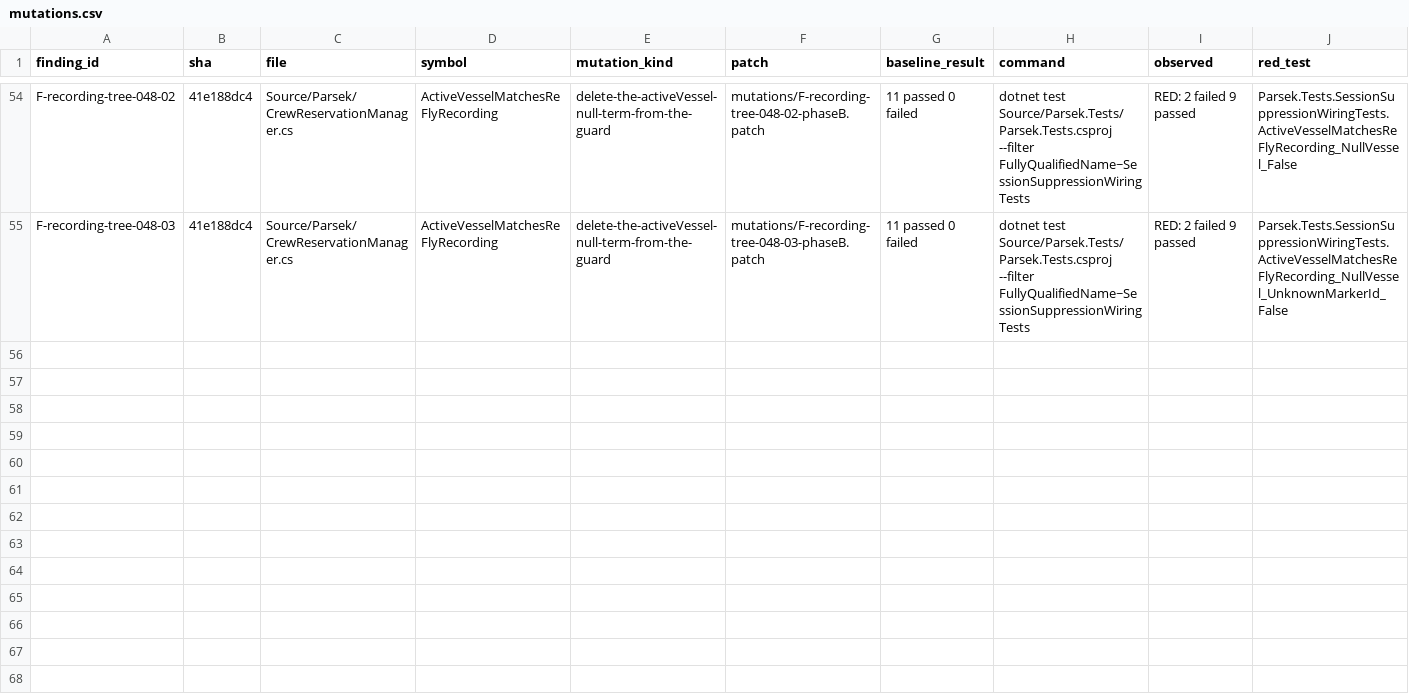
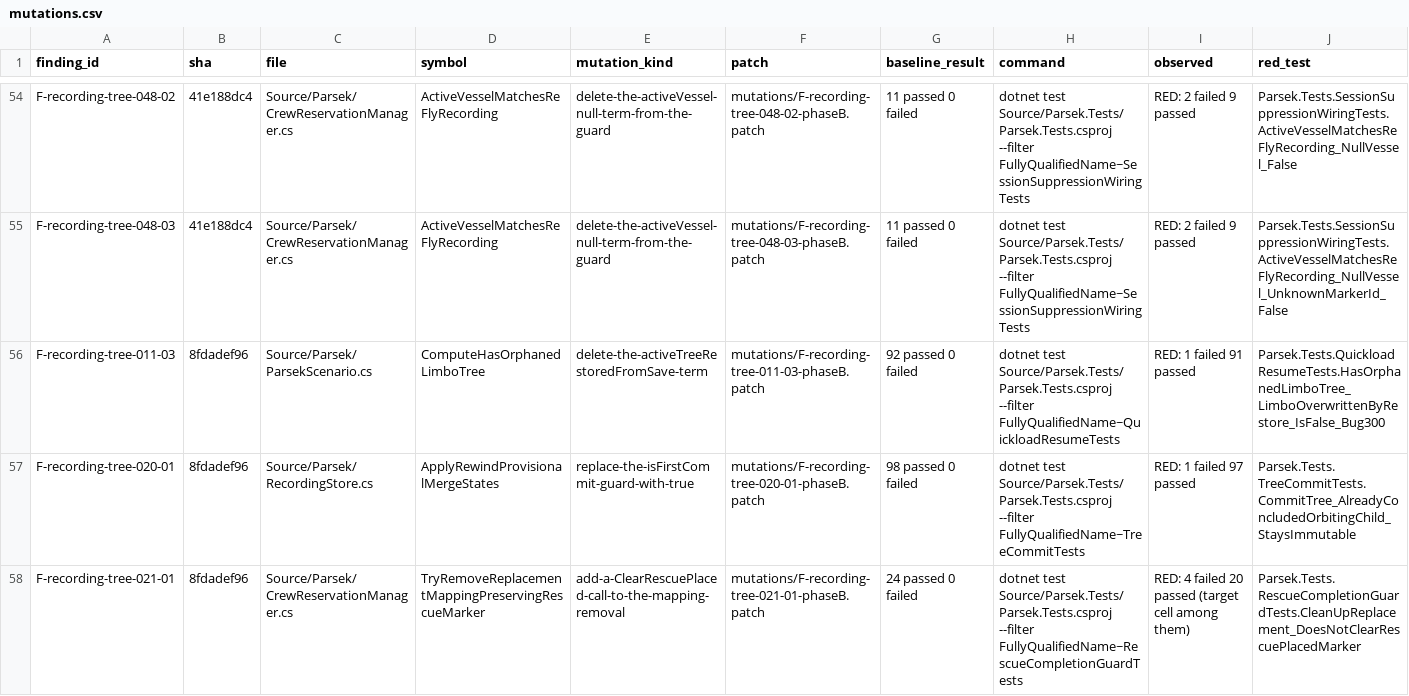
Before and after one commit to vl3c/Parsek, a CSV file: docs/dev/research/test-quality-audit-2026-09-14/mutations/mutations.csv, drawn as a sheet; only a part is shown, gaps mark what is left out; rows hold the shown columns only; the diff covers the shown part only; the diff names each change by its address in the sheet, - before the commit and + after, or states it on an @@ line.

Commit message:
Point the remaining ten recording-tree T1 cells at production
Five decisions the tests re-implemented are now production code called from their
original sites: ParsekScenario.ComputeHasOrphanedLimboTree (OnLoad's revert log),
GhostChainWalker.ShouldGhostChainAtUT (FilterAndGhostChains),
SceneExitInterceptor.RunPostChoice with the scene load injected,
CrewReservationManager.TryRemoveReplacementMappingPreservingRescueMarker (shared
with the xUnit seam), and RecordingPaths.SaveRootOverrideForTesting so the reap
cell drives the real DeleteRecordingFiles against a temp save. The re-commit cell
now runs the promotion pass instead of a CommitTree that returns at the duplicate
skip; the purge cell asserts the recompute's own log line; the flush-deferral cell
uses the shared-id case that the marker-owned skip alone decides.

The two batch-flight-baseline simulation cells are renamed to say they simulate
the runner, with the sequence they cannot witness named in the body; the in-game
batch stays their detector.

```diff
--- a/docs/dev/research/test-quality-audit-2026-09-14/mutations/mutations.csv
+++ b/docs/dev/research/test-quality-audit-2026-09-14/mutations/mutations.csv
+row 56: F-recording-tree-011-03 | 8fdadef96 | Source/Parsek/ParsekScenario.cs | ComputeHasOrphanedLimboTree | delete-the-activeTreeRestoredFromSave-term | mutations/F-recording-tree-011-03-phaseB.patch | 92 passed 0 failed | dotnet test Source/Parsek.Tests/Parsek.Tests.csproj --filter FullyQualifiedName~QuickloadResumeTests | RED: 1 failed 91 passed | Parsek.Tests.QuickloadResumeTests.HasOrphanedLimboTree_LimboOverwrittenByRestore_IsFalse_Bug300
+row 57: F-recording-tree-020-01 | 8fdadef96 | Source/Parsek/RecordingStore.cs | ApplyRewindProvisionalMergeStates | replace-the-isFirstCommit-guard-with-true | mutations/F-recording-tree-020-01-phaseB.patch | 98 passed 0 failed | dotnet test Source/Parsek.Tests/Parsek.Tests.csproj --filter FullyQualifiedName~TreeCommitTests | RED: 1 failed 97 passed | Parsek.Tests.TreeCommitTests.CommitTree_AlreadyConcludedOrbitingChild_StaysImmutable
+row 58: F-recording-tree-021-01 | 8fdadef96 | Source/Parsek/CrewReservationManager.cs | TryRemoveReplacementMappingPreservingRescueMarker | add-a-ClearRescuePlaced-call-to-the-mapping-removal | mutations/F-recording-tree-021-01-phaseB.patch | 24 passed 0 failed | dotnet test Source/Parsek.Tests/Parsek.Tests.csproj --filter FullyQualifiedName~RescueCompletionGuardTests | RED: 4 failed 20 passed (target cell among them) | Parsek.Tests.RescueCompletionGuardTests.CleanUpReplacement_DoesNotClearRescuePlacedMarker
```
Also changed, not shown: 6 added rows elsewhere in this file, 27 other files.
